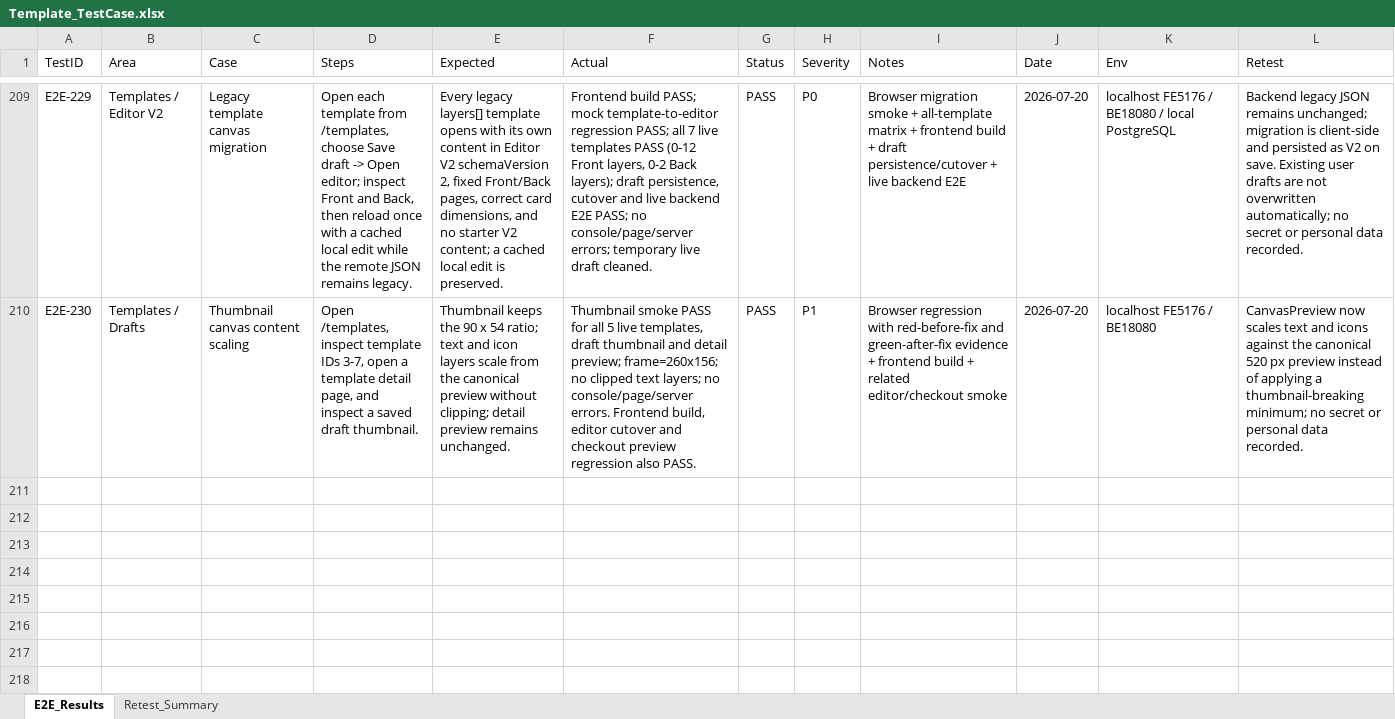
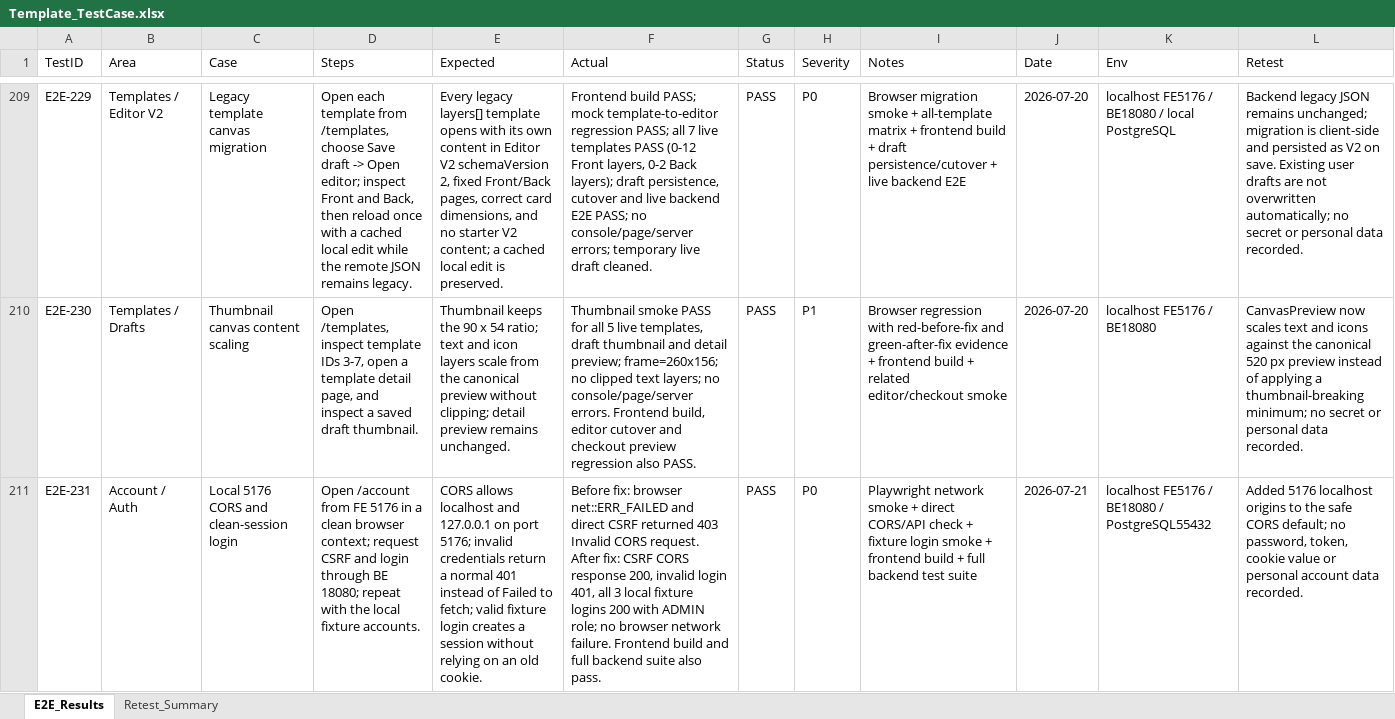
Before and after one commit to ngt-baor/Vizi, an Excel workbook: Template_TestCase.xlsx, sheet E2E_Results, drawn as a sheet; only a part is shown, gaps mark what is left out; values as stored, in another font and other column widths than the file's, no borders; the diff names each change by its address in the sheet, - before the commit and + after, or states it on an @@ line.

Commit message:
fix(auth): allow local frontend CORS on port 5176

```diff
--- a/Template_TestCase.xlsx (sheet E2E_Results)
+++ b/Template_TestCase.xlsx (sheet E2E_Results)
+row 211: E2E-231 | Account / Auth | Local 5176 CORS and clean-session login | Open /account from FE 5176 in a clean browser context; request CSRF and login through BE 18080; repeat with the local fixture accounts. | CORS allows localhost and 127.0.0.1 on port 5176; invalid credentials return a normal 401 instead of Failed to fetch; valid fixture login creates a session without relying on an old cookie. | Before fix: browser net::ERR_FAILED and direct CSRF returned 403 Invalid CORS request. After fix: CSRF CORS response 200, invalid login 401, all 3 local fixture logins 200 with ADMIN role; no browser network failure. Frontend build and full backend suite also pass. | PASS | P0 | Playwright network smoke + direct CORS/API check + fixture login smoke + frontend build + full backend test suite | 2026-07-21 | localhost FE5176 / BE18080 / PostgreSQL55432 | Added 5176 localhost origins to the safe CORS default; no password, token, cookie value or personal account data recorded.
```
Also changed, not shown: sheet Retest_Summary, 1 other file.
